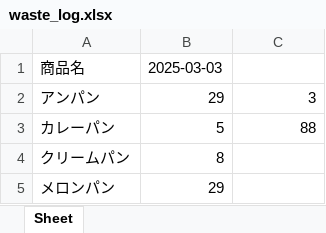
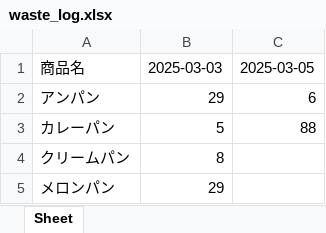
Before and after one commit to saba5505/waste-log-app, an Excel workbook: waste_log.xlsx, sheet Sheet, drawn as a sheet; values as stored, in another font and other column widths than the file's, no borders; the diff names each change by its address in the sheet, - before the commit and + after, or states it on an @@ line.

```diff
--- a/waste_log.xlsx (sheet Sheet)
+++ b/waste_log.xlsx (sheet Sheet)
-C1: (empty)
+C1: 2025-03-05
-C2: 3
+C2: 6
```
Also changed, not shown: 1 other file.
